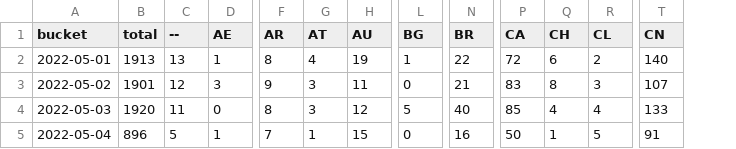
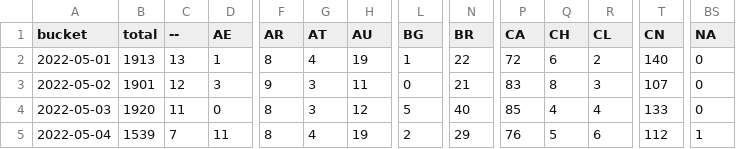
Before and after one commit to dtinth/jamulus-usage-stats, a CSV file: daily/2022/05.csv, drawn as a sheet; only a part is shown, gaps mark what is left out; the diff covers the shown part only; the diff names each change by its address in the sheet, - before the commit and + after, or states it on an @@ line.

```diff
--- a/daily/2022/05.csv
+++ b/daily/2022/05.csv
+column BS (NA), rows 2-5: 0 | 0 | 0 | 1
-B5 (total): 896
+B5 (total): 1539
-C5 (--): 5
+C5 (--): 7
-D5 (AE): 1
+D5 (AE): 11
-F5 (AR): 7
+F5 (AR): 8
-G5 (AT): 1
+G5 (AT): 4
-H5 (AU): 15
+H5 (AU): 19
-L5 (BG): 0
+L5 (BG): 2
-N5 (BR): 16
+N5 (BR): 29
-P5 (CA): 50
+P5 (CA): 76
-Q5 (CH): 1
+Q5 (CH): 5
-R5 (CL): 5
+R5 (CL): 6
-T5 (CN): 91
+T5 (CN): 112
```
Also changed, not shown: 36 edited cells elsewhere in this file, hourly/2022/05-01.csv.
